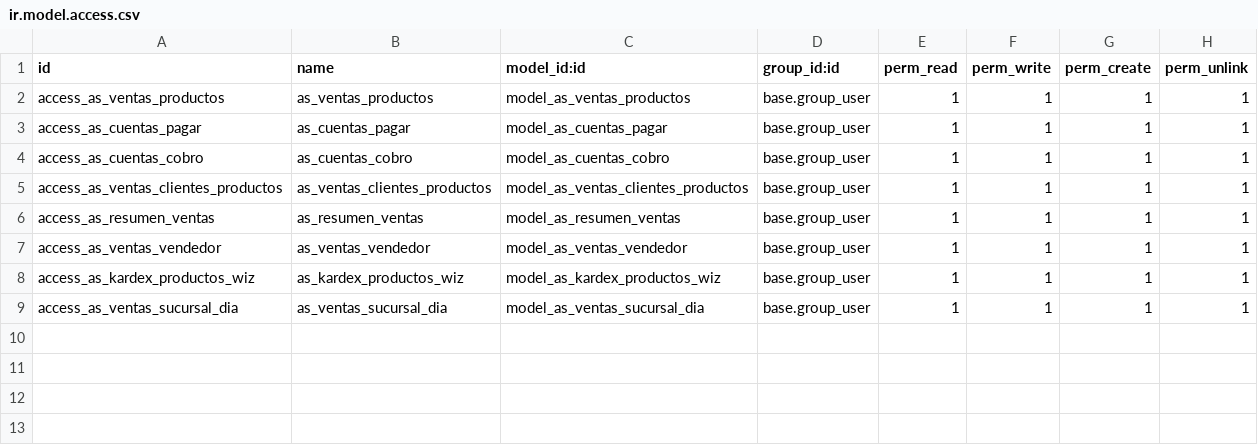
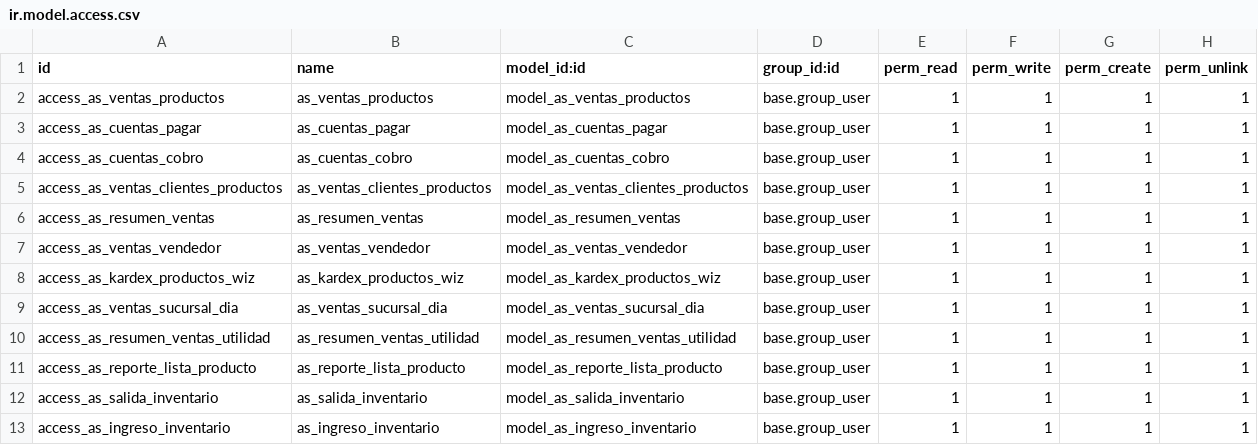
Before and after one commit to phoenixsampras/odoo14pruebas, a CSV file: l10n_cl_tichile_reports/security/ir.model.access.csv, drawn as a sheet.

Commit message:
Tichile 3.0

```diff
--- a/l10n_cl_tichile_reports/security/ir.model.access.csv
+++ b/l10n_cl_tichile_reports/security/ir.model.access.csv
@@ -9 +9,5 @@ access_as_kardex_productos_wiz,as_kardex_productos_wiz,model_as_kardex_productos
 access_as_ventas_sucursal_dia,as_ventas_sucursal_dia,model_as_ventas_sucursal_dia,base.group_user,1,1,1,1
+access_as_resumen_ventas_utilidad,as_resumen_ventas_utilidad,model_as_resumen_ventas_utilidad,base.group_user,1,1,1,1
+access_as_reporte_lista_producto,as_reporte_lista_producto,model_as_reporte_lista_producto,base.group_user,1,1,1,1
+access_as_salida_inventario,as_salida_inventario,model_as_salida_inventario,base.group_user,1,1,1,1
+access_as_ingreso_inventario,as_ingreso_inventario,model_as_ingreso_inventario,base.group_user,1,1,1,1
```
Also changed, not shown: 21 other files.
